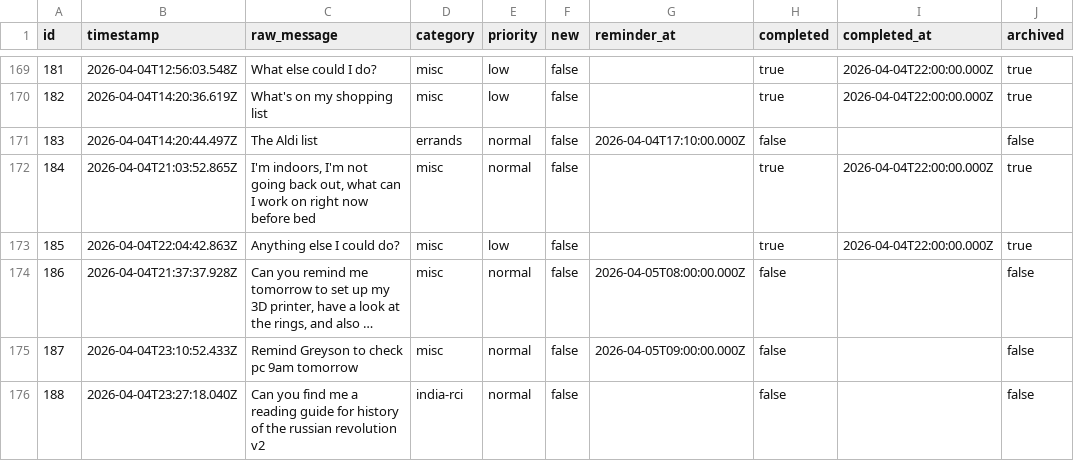
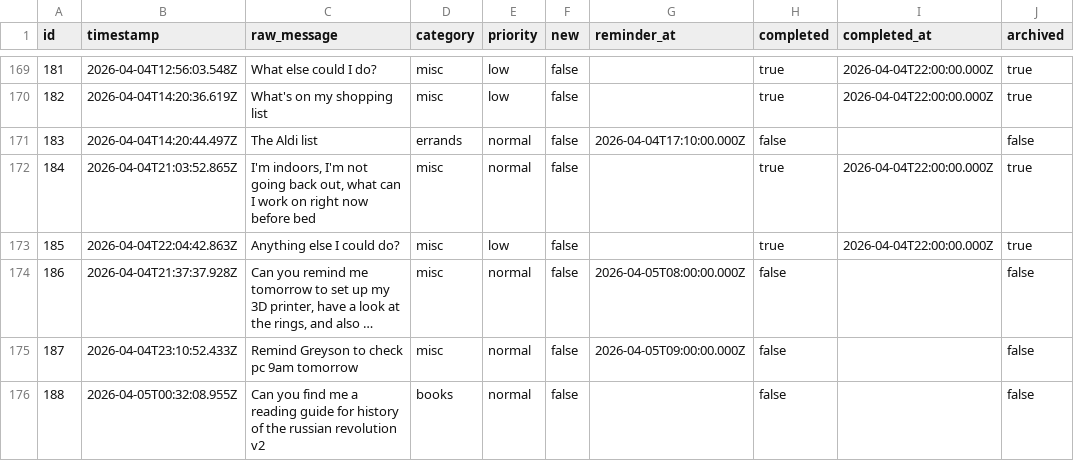
Before and after one commit to ChilliByte/stream-todo, a CSV file: todos.csv, drawn as a sheet; only a part is shown, gaps mark what is left out; long unchanged cells end in …; the diff names each change by its address in the sheet, - before the commit and + after, or states it on an @@ line.

Commit message:
secretary

```diff
--- a/todos.csv
+++ b/todos.csv
-B176 (timestamp): 2026-04-04T23:27:18.040Z
+B176 (timestamp): 2026-04-05T00:32:08.955Z
-D176 (category): india-rci
+D176 (category): books
```
